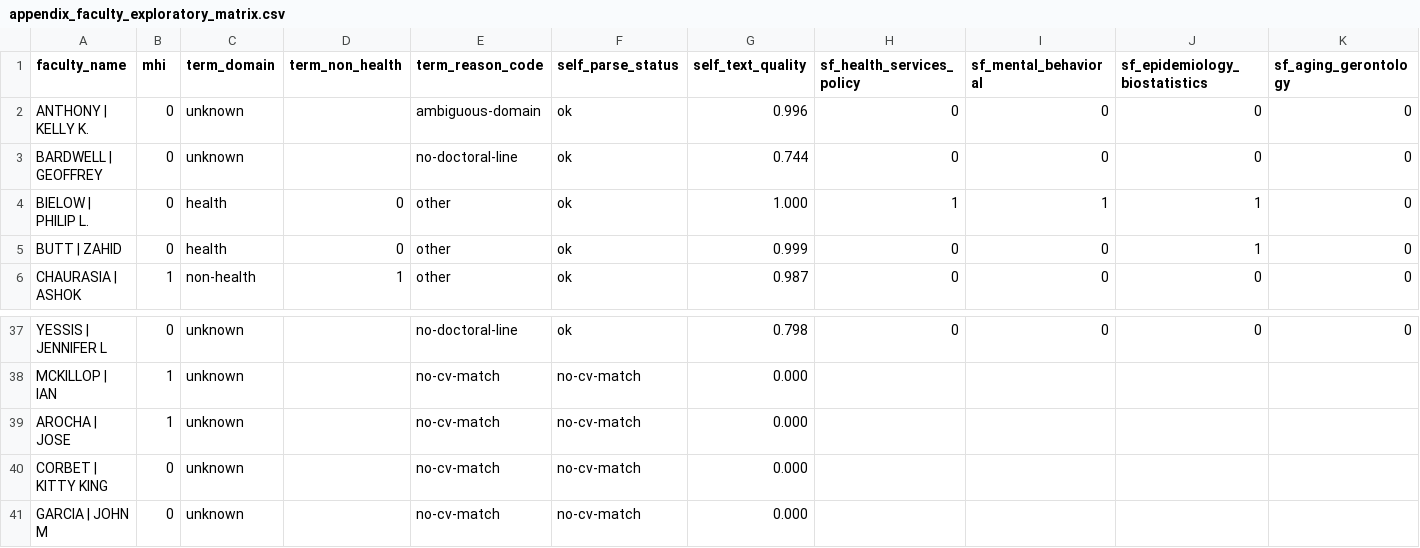
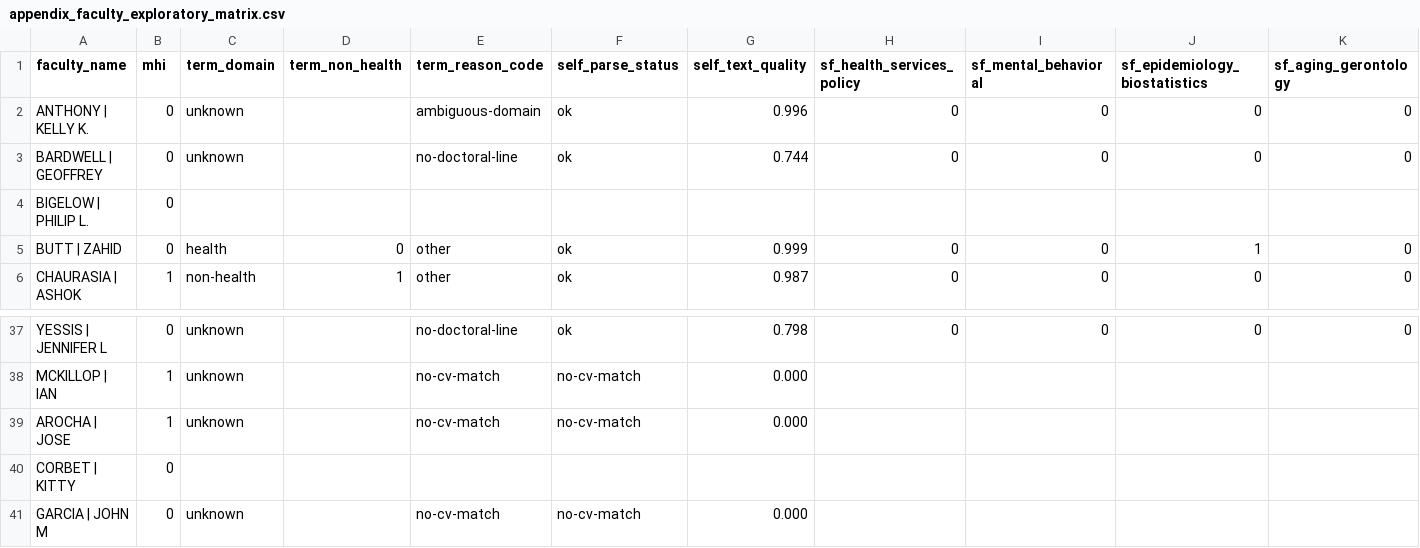
Before and after one commit to JimWallace/SPHS-Salary-Analysis, a CSV file: analysis_output/appendix_faculty_exploratory_matrix.csv, drawn as a sheet; only a part is shown, gaps mark what is left out; removed rows and columns are numbered as before the commit, all else as after; rows hold the shown columns only; the diff names each change by its address in the sheet, - before the commit and + after, or states it on an @@ line.

```diff
--- a/analysis_output/appendix_faculty_exploratory_matrix.csv
+++ b/analysis_output/appendix_faculty_exploratory_matrix.csv
-row 4: BIELOW | PHILIP L. | 0 | health | 0 | other | ok | 1.000 | 1 | 1 | 1 | 0
+row 4: BIGELOW | PHILIP L. | 0
-A40 (faculty_name): CORBET | KITTY KING
+A40 (faculty_name): CORBET | KITTY
-C40 (term_domain): unknown
+C40 (term_domain): (empty)
-E40 (term_reason_code): no-cv-match
+E40 (term_reason_code): (empty)
-F40 (self_parse_status): no-cv-match
+F40 (self_parse_status): (empty)
-G40 (self_text_quality): 0.000
+G40 (self_text_quality): (empty)
```
Also changed, not shown: analysis_output/appendix_analysis_verification_matrix.csv, analysis_output/descriptive_group_year_means.csv, 44 other files.
